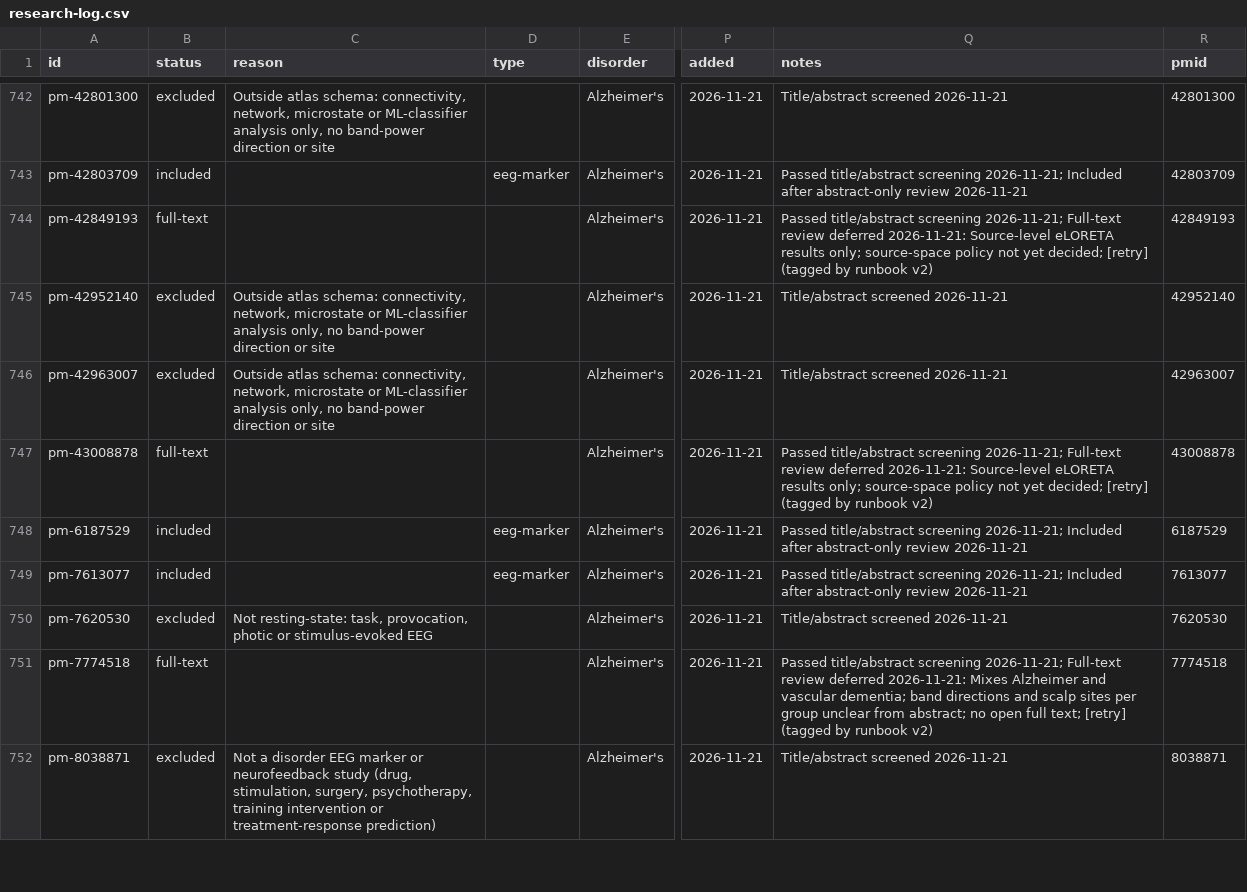
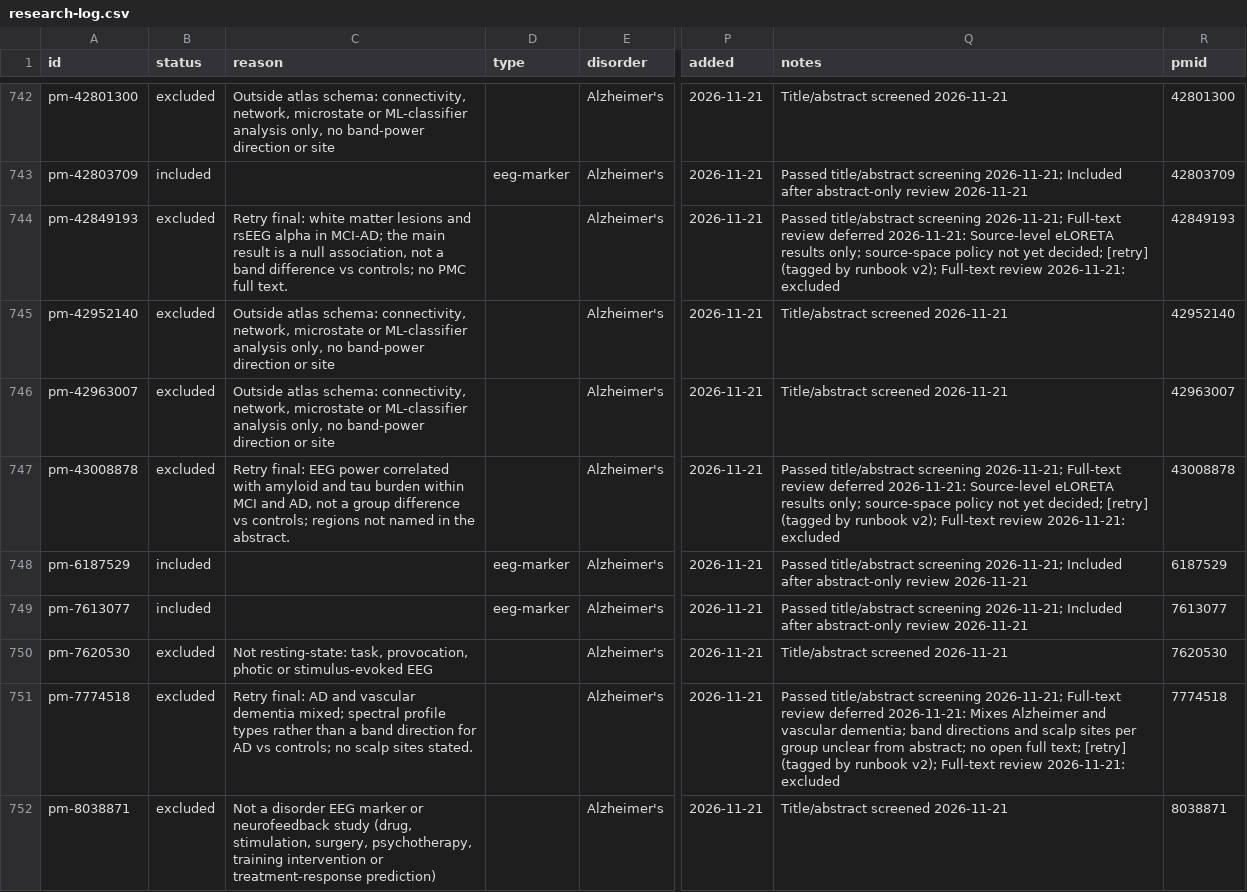
Before and after one commit to farrokh143/eeg-disorder-atlas, a CSV file: data/research-log.csv, drawn as a sheet; only a part is shown, gaps mark what is left out; the diff covers the shown part only; the diff names each change by its address in the sheet, - before the commit and + after, or states it on an @@ line.

```diff
--- a/data/research-log.csv
+++ b/data/research-log.csv
-B744 (status): full-text
+B744 (status): excluded
-C744 (reason): (empty)
+C744 (reason): Retry final: white matter lesions and rsEEG alpha in MCI-AD; the main result is a null association, not a band difference vs controls; no PMC full text.
-Q744 (notes): …by runbook v2)
+Q744 (notes): …by runbook v2); Full-text review 2026-11-21: excluded
-B747 (status): full-text
+B747 (status): excluded
-C747 (reason): (empty)
+C747 (reason): Retry final: EEG power correlated with amyloid and tau burden within MCI and AD, not a group difference vs controls; regions not named in the abstract.
-Q747 (notes): …by runbook v2)
+Q747 (notes): …by runbook v2); Full-text review 2026-11-21: excluded
-B751 (status): full-text
+B751 (status): excluded
-C751 (reason): (empty)
+C751 (reason): Retry final: AD and vascular dementia mixed; spectral profile types rather than a band direction for AD vs controls; no scalp sites stated.
-Q751 (notes): …by runbook v2)
+Q751 (notes): …by runbook v2); Full-text review 2026-11-21: excluded
```
Also changed, not shown: 12 edited cells elsewhere in this file, 2 other files.
